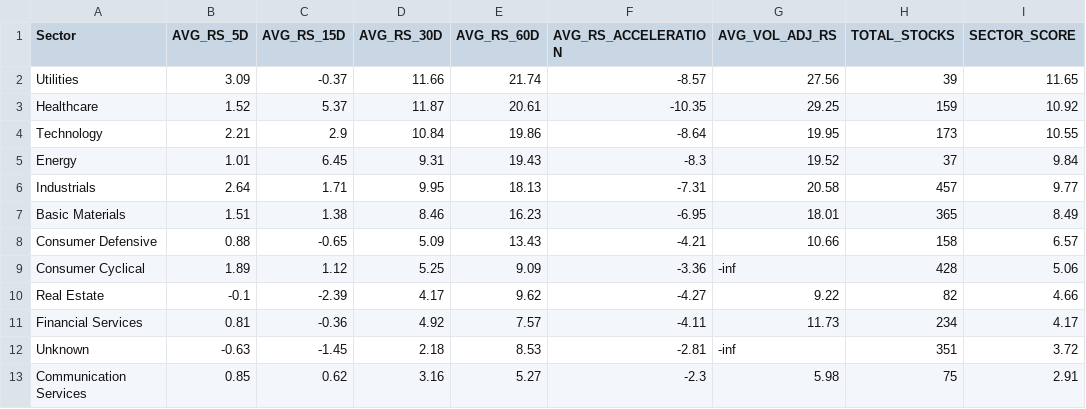
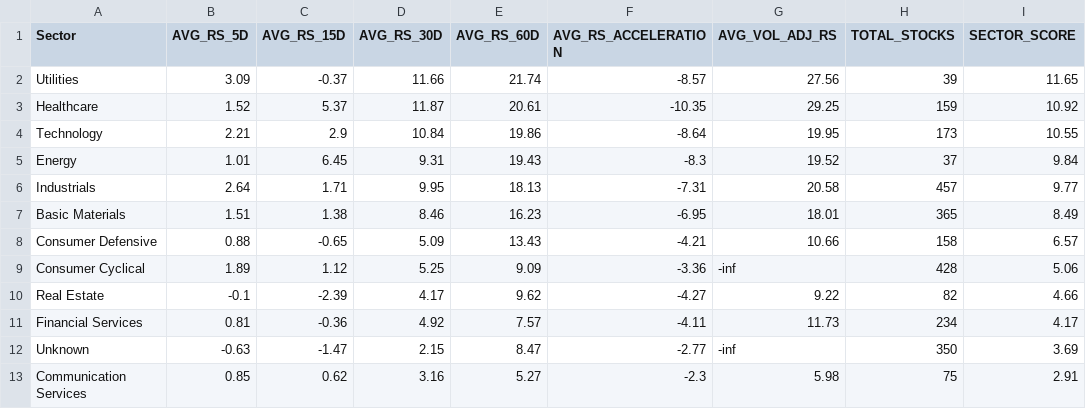
Before and after one commit to PavanSaiNekkala/institutional-quant-platform, a CSV file: data/sector_relative_strength.csv, drawn as a sheet; only a part is shown; the diff names each change by its address in the sheet, - before the commit and + after, or states it on an @@ line.

```diff
--- a/data/sector_relative_strength.csv
+++ b/data/sector_relative_strength.csv
-C12 (AVG_RS_15D): -1.45
+C12 (AVG_RS_15D): -1.47
-D12 (AVG_RS_30D): 2.18
+D12 (AVG_RS_30D): 2.15
-E12 (AVG_RS_60D): 8.53
+E12 (AVG_RS_60D): 8.47
-F12 (AVG_RS_ACCELERATION): -2.81
+F12 (AVG_RS_ACCELERATION): -2.77
-H12 (TOTAL_STOCKS): 351
+H12 (TOTAL_STOCKS): 350
-I12 (SECTOR_SCORE): 3.72
+I12 (SECTOR_SCORE): 3.69
```
Also changed, not shown: data/cross_sectional_rankings.csv, data/relative_strength.csv, 32 other files.
